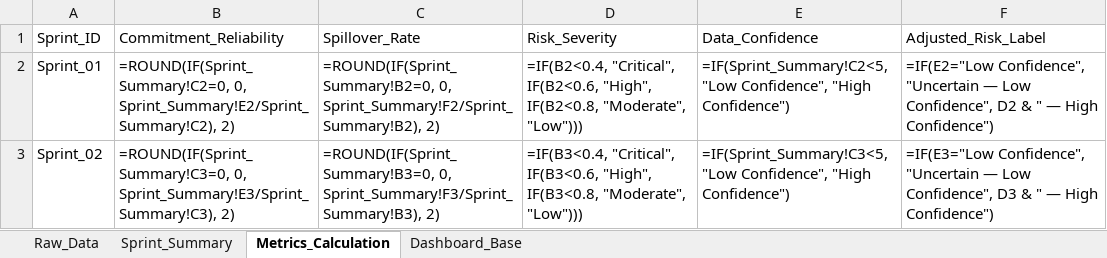
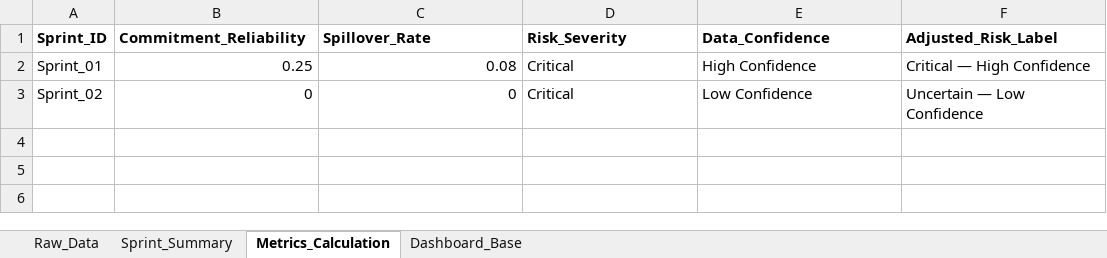
Before and after one commit to Chiranjeevi005/agile-delivery-risk-analytics, an Excel workbook: excel-model/sprint_analysis.xlsx, sheet Metrics_Calculation, drawn as a sheet; values as stored, in another font and other column widths than the file's, no borders; formulas without a stored value are shown as written; the diff names each change by its address in the sheet, - before the commit and + after, or states it on an @@ line.

Commit message:
feat(model): finalize predictive risk system and validation

```diff
--- a/excel-model/sprint_analysis.xlsx (sheet Metrics_Calculation)
+++ b/excel-model/sprint_analysis.xlsx (sheet Metrics_Calculation)
-A1:F1 bold: off
+A1:F1 bold: on
-B2 (Commitment_Reliability): =ROUND(IF(Sprint_Summary!C2=0, 0, Sprint_Summary!E2/Sprint_Summary!C2), 2)
+B2 (Commitment_Reliability): 0.25
-C2 (Spillover_Rate): =ROUND(IF(Sprint_Summary!B2=0, 0, Sprint_Summary!F2/Sprint_Summary!B2), 2)
+C2 (Spillover_Rate): 0.08
-D2 (Risk_Severity): =IF(B2<0.4, "Critical", IF(B2<0.6, "High", IF(B2<0.8, "Moderate", "Low")))
+D2 (Risk_Severity): Critical
-E2 (Data_Confidence): =IF(Sprint_Summary!C2<5, "Low Confidence", "High Confidence")
+E2 (Data_Confidence): High Confidence
-F2 (Adjusted_Risk_Label): =IF(E2="Low Confidence", "Uncertain — Low Confidence", D2 & " — High Confidence")
+F2 (Adjusted_Risk_Label): Critical — High Confidence
-B3 (Commitment_Reliability): =ROUND(IF(Sprint_Summary!C3=0, 0, Sprint_Summary!E3/Sprint_Summary!C3), 2)
+B3 (Commitment_Reliability): 0
-C3 (Spillover_Rate): =ROUND(IF(Sprint_Summary!B3=0, 0, Sprint_Summary!F3/Sprint_Summary!B3), 2)
+C3 (Spillover_Rate): 0
-D3 (Risk_Severity): =IF(B3<0.4, "Critical", IF(B3<0.6, "High", IF(B3<0.8, "Moderate", "Low")))
+D3 (Risk_Severity): Critical
-E3 (Data_Confidence): =IF(Sprint_Summary!C3<5, "Low Confidence", "High Confidence")
+E3 (Data_Confidence): Low Confidence
-F3 (Adjusted_Risk_Label): =IF(E3="Low Confidence", "Uncertain — Low Confidence", D3 & " — High Confidence")
+F3 (Adjusted_Risk_Label): Uncertain — Low Confidence
```
Also changed, not shown: sheet Sprint_Summary, sheet Dashboard_Base, 2 other files.
